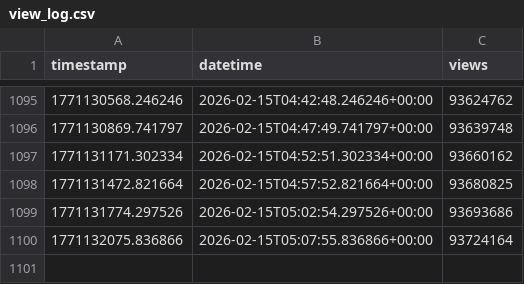
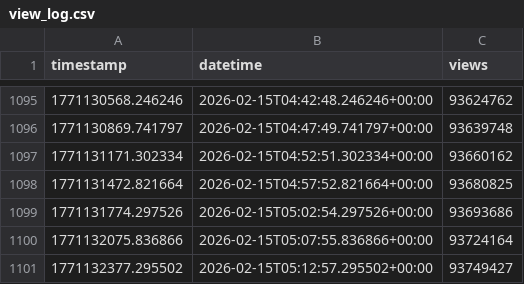
Before and after one commit to JonScotus/youtube-tracker, a CSV file: view_log.csv, drawn as a sheet; only a part is shown, gaps mark what is left out; the diff names each change by its address in the sheet, - before the commit and + after, or states it on an @@ line.

```diff
--- a/view_log.csv
+++ b/view_log.csv
+row 1101: 1771132377.295502 | 2026-02-15T05:12:57.295502+00:00 | 93749427
```
Also changed, not shown: needed_vpd_log.csv, 1 other file.
